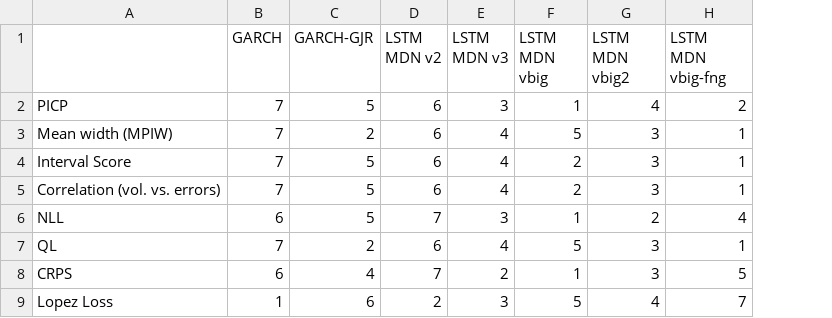
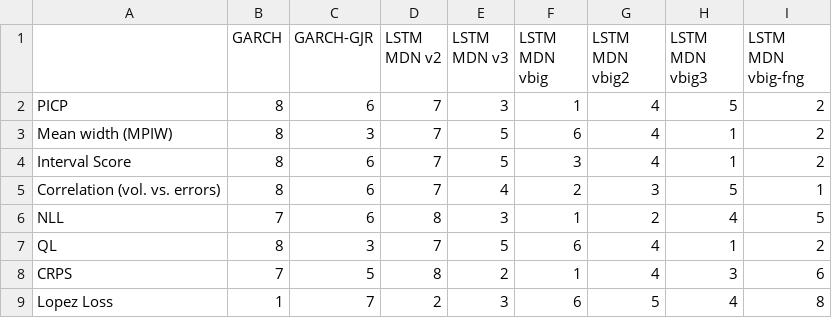
Before and after one commit to tjespe/master, a CSV file: Code/results/comp_rankings_GOOG.csv, drawn as a sheet; only a part is shown; addresses are those after the commit; the diff covers the shown part only; the diff names each change by its address in the sheet, - before the commit and + after, or states it on an @@ line.

```diff
--- a/Code/results/comp_rankings_GOOG.csv
+++ b/Code/results/comp_rankings_GOOG.csv
+column H (LSTM MDN vbig3), rows 2-9: 5 | 1 | 1 | 5 | 4 | 1 | 3 | 4
-B2:B5 (GARCH): 7
+B2:B5 (GARCH): 8
-C2 (GARCH-GJR): 5
+C2 (GARCH-GJR): 6
-D2:D5 (LSTM MDN v2): 6
+D2:D5 (LSTM MDN v2): 7
-C3 (GARCH-GJR): 2
+C3 (GARCH-GJR): 3
-E3:E4 (LSTM MDN v3): 4
+E3:E4 (LSTM MDN v3): 5
-F3 (LSTM MDN vbig): 5
+F3 (LSTM MDN vbig): 6
-G3:G4 (LSTM MDN vbig2): 3
+G3:G4 (LSTM MDN vbig2): 4
-I3:I4 (LSTM MDN vbig-fng): 1
+I3:I4 (LSTM MDN vbig-fng): 2
-C4:C6 (GARCH-GJR): 5
+C4:C6 (GARCH-GJR): 6
-F4 (LSTM MDN vbig): 2
+F4 (LSTM MDN vbig): 3
-B6 (GARCH): 6
+B6 (GARCH): 7
-D6 (LSTM MDN v2): 7
+D6 (LSTM MDN v2): 8
-I6 (LSTM MDN vbig-fng): 4
+I6 (LSTM MDN vbig-fng): 5
-B7 (GARCH): 7
+B7 (GARCH): 8
-C7 (GARCH-GJR): 2
+C7 (GARCH-GJR): 3
-D7 (LSTM MDN v2): 6
+D7 (LSTM MDN v2): 7
-E7 (LSTM MDN v3): 4
+E7 (LSTM MDN v3): 5
-F7 (LSTM MDN vbig): 5
+F7 (LSTM MDN vbig): 6
-G7:G8 (LSTM MDN vbig2): 3
+G7:G8 (LSTM MDN vbig2): 4
-I7 (LSTM MDN vbig-fng): 1
+I7 (LSTM MDN vbig-fng): 2
-B8 (GARCH): 6
+B8 (GARCH): 7
-C8 (GARCH-GJR): 4
+C8 (GARCH-GJR): 5
-D8 (LSTM MDN v2): 7
+D8 (LSTM MDN v2): 8
-I8 (LSTM MDN vbig-fng): 5
+I8 (LSTM MDN vbig-fng): 6
-C9 (GARCH-GJR): 6
+C9 (GARCH-GJR): 7
-F9 (LSTM MDN vbig): 5
+F9 (LSTM MDN vbig): 6
-G9 (LSTM MDN vbig2): 4
+G9 (LSTM MDN vbig2): 5
-I9 (LSTM MDN vbig-fng): 7
+I9 (LSTM MDN vbig-fng): 8
```
Also changed, not shown: 14 edited cells elsewhere in this file, Code/predictions/lstm_mdn_predictions_GOOG_30_days_vbig3.csv, Code/results/comp_results_GOOG.csv, 10 other files.
